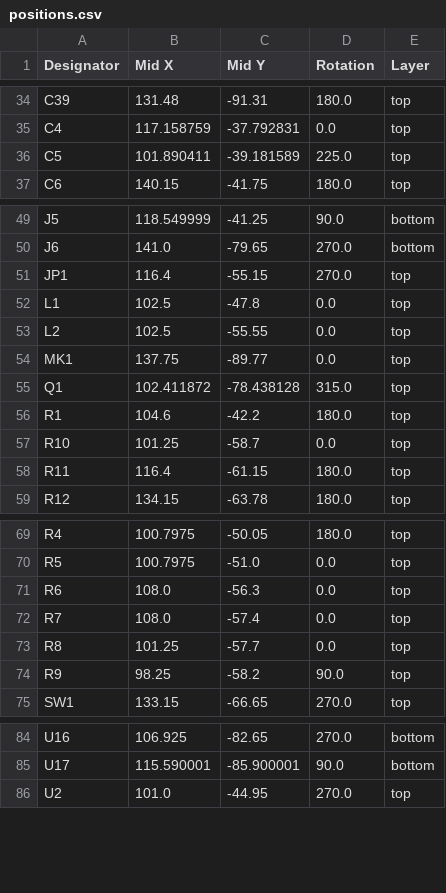
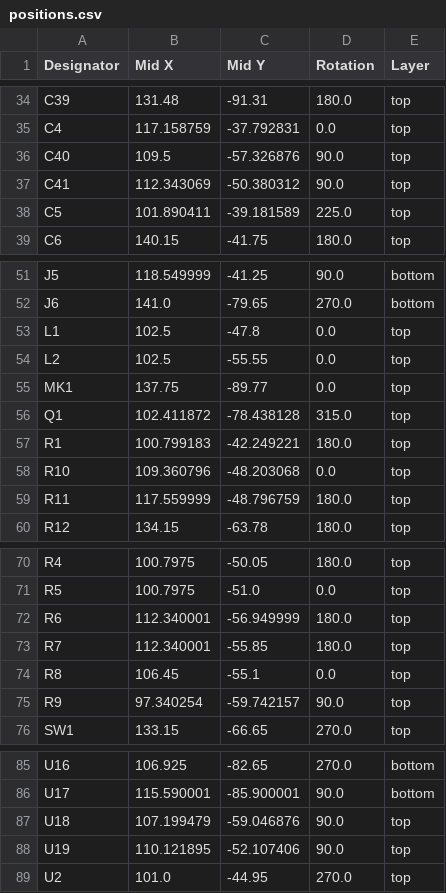
Before and after one commit to mikelawrence/esphome-indoor-multi-sensor-hardware, a CSV file: pcb/production/positions.csv, drawn as a sheet; only a part is shown, gaps mark what is left out; the diff covers the shown part only.

```diff
--- a/pcb/production/positions.csv
+++ b/pcb/production/positions.csv
@@ -35,2 +35,4 @@ C39,131.48,-91.31,180.0,top
 C4,117.158759,-37.792831,0.0,top
+C40,109.5,-57.326876,90.0,top
+C41,112.343069,-50.380312,90.0,top
 C5,101.890411,-39.181589,225.0,top
@@ -50,3 +52,2 @@ J5,118.549999,-41.25,90.0,bottom
 J6,141.0,-79.65,270.0,bottom
-JP1,116.4,-55.15,270.0,top
 L1,102.5,-47.8,0.0,top
@@ -55,5 +56,5 @@ MK1,137.75,-89.77,0.0,top
 Q1,102.411872,-78.438128,315.0,top
-R1,104.6,-42.2,180.0,top
-R10,101.25,-58.7,0.0,top
-R11,116.4,-61.15,180.0,top
+R1,100.799183,-42.249221,180.0,top
+R10,109.360796,-48.203068,0.0,top
+R11,117.559999,-48.796759,180.0,top
 R12,134.15,-63.78,180.0,top
@@ -70,6 +71,6 @@ R4,100.7975,-50.05,180.0,top
 R5,100.7975,-51.0,0.0,top
-R6,108.0,-56.3,0.0,top
-R7,108.0,-57.4,0.0,top
-R8,101.25,-57.7,0.0,top
-R9,98.25,-58.2,90.0,top
+R6,112.340001,-56.949999,180.0,top
+R7,112.340001,-55.85,180.0,top
+R8,106.45,-55.1,0.0,top
+R9,97.340254,-59.742157,90.0,top
 SW1,133.15,-66.65,270.0,top
@@ -85,2 +86,4 @@ U16,106.925,-82.65,270.0,bottom
 U17,115.590001,-85.900001,90.0,bottom
+U18,107.199479,-59.046876,90.0,top
+U19,110.121895,-52.107406,90.0,top
 U2,101.0,-44.95,270.0,top
```
Also changed, not shown: 9 edited cells elsewhere in this file, pcb/production/bom.csv, pcb/production/designators.csv, 25 other files.
